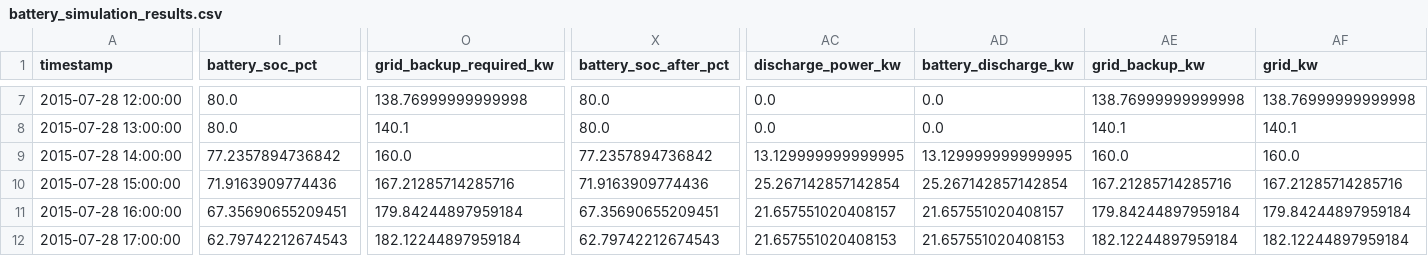
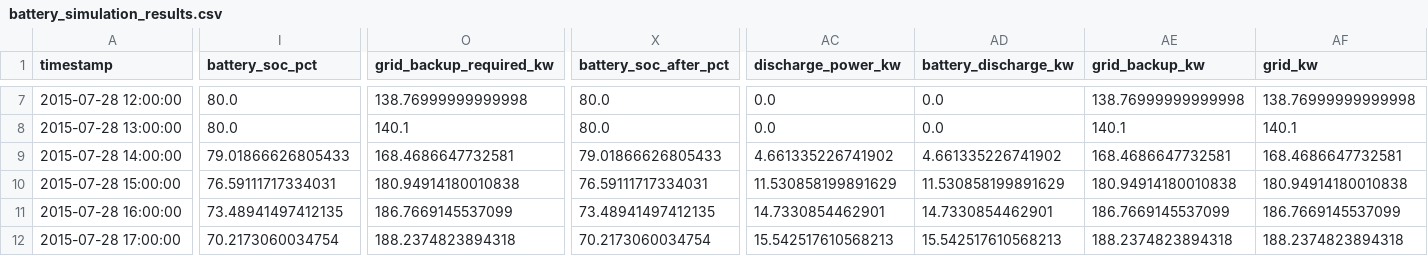
Before and after one commit to tdalvi708-debug/smart-energy-microgrid, a CSV file: battery_simulation_results.csv, drawn as a sheet; only a part is shown, gaps mark what is left out; the diff covers the shown part only; the diff names each change by its address in the sheet, - before the commit and + after, or states it on an @@ line.

```diff
--- a/battery_simulation_results.csv
+++ b/battery_simulation_results.csv
-I9 (battery_soc_pct): 77.2357894736842
+I9 (battery_soc_pct): 79.01866626805433
-O9 (grid_backup_required_kw): 160.0
+O9 (grid_backup_required_kw): 168.4686647732581
-X9 (battery_soc_after_pct): 77.2357894736842
+X9 (battery_soc_after_pct): 79.01866626805433
-AC9 (discharge_power_kw): 13.129999999999995
+AC9 (discharge_power_kw): 4.661335226741902
-AD9 (battery_discharge_kw): 13.129999999999995
+AD9 (battery_discharge_kw): 4.661335226741902
-AE9 (grid_backup_kw): 160.0
+AE9 (grid_backup_kw): 168.4686647732581
-AF9 (grid_kw): 160.0
+AF9 (grid_kw): 168.4686647732581
-I10 (battery_soc_pct): 71.9163909774436
+I10 (battery_soc_pct): 76.59111717334031
-O10 (grid_backup_required_kw): 167.21285714285716
+O10 (grid_backup_required_kw): 180.94914180010838
-X10 (battery_soc_after_pct): 71.9163909774436
+X10 (battery_soc_after_pct): 76.59111717334031
-AC10 (discharge_power_kw): 25.267142857142854
+AC10 (discharge_power_kw): 11.530858199891629
-AD10 (battery_discharge_kw): 25.267142857142854
+AD10 (battery_discharge_kw): 11.530858199891629
-AE10 (grid_backup_kw): 167.21285714285716
+AE10 (grid_backup_kw): 180.94914180010838
-AF10 (grid_kw): 167.21285714285716
+AF10 (grid_kw): 180.94914180010838
-I11 (battery_soc_pct): 67.35690655209451
+I11 (battery_soc_pct): 73.48941497412135
-O11 (grid_backup_required_kw): 179.84244897959184
+O11 (grid_backup_required_kw): 186.7669145537099
-X11 (battery_soc_after_pct): 67.35690655209451
+X11 (battery_soc_after_pct): 73.48941497412135
-AC11 (discharge_power_kw): 21.657551020408157
+AC11 (discharge_power_kw): 14.7330854462901
-AD11 (battery_discharge_kw): 21.657551020408157
+AD11 (battery_discharge_kw): 14.7330854462901
-AE11 (grid_backup_kw): 179.84244897959184
+AE11 (grid_backup_kw): 186.7669145537099
-AF11 (grid_kw): 179.84244897959184
+AF11 (grid_kw): 186.7669145537099
-I12 (battery_soc_pct): 62.79742212674543
+I12 (battery_soc_pct): 70.2173060034754
-O12 (grid_backup_required_kw): 182.12244897959184
+O12 (grid_backup_required_kw): 188.2374823894318
-X12 (battery_soc_after_pct): 62.79742212674543
+X12 (battery_soc_after_pct): 70.2173060034754
-AC12 (discharge_power_kw): 21.657551020408153
+AC12 (discharge_power_kw): 15.542517610568213
-AD12 (battery_discharge_kw): 21.657551020408153
+AD12 (battery_discharge_kw): 15.542517610568213
-AE12 (grid_backup_kw): 182.12244897959184
+AE12 (grid_backup_kw): 188.2374823894318
-AF12 (grid_kw): 182.12244897959184
+AF12 (grid_kw): 188.2374823894318
```
Also changed, not shown: 42 edited cells elsewhere in this file, baseline_simulation_results.csv, forecast_results.csv, 4 other files.
